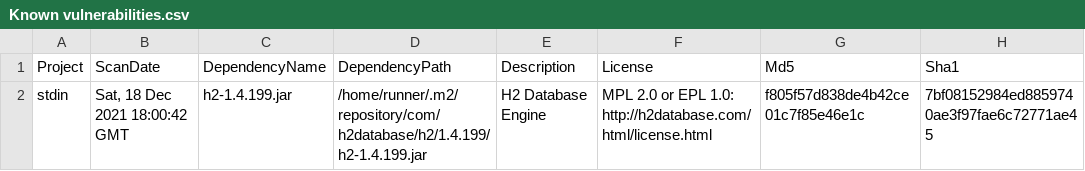
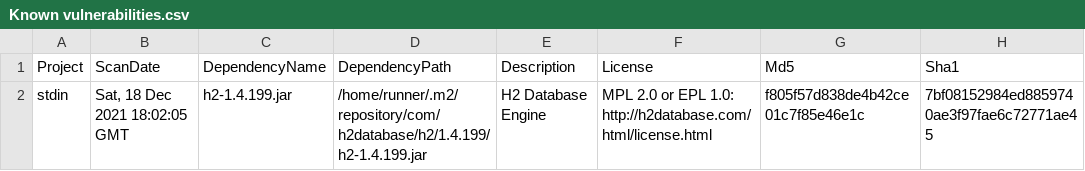
Before and after one commit to piotr-yuxuan/algo-calisthenics, a CSV file: doc/Known vulnerabilities.csv, drawn as a sheet; only a part is shown; the diff names each change by its address in the sheet, - before the commit and + after, or states it on an @@ line.

Commit message:
Report vulnerabilities

```diff
--- a/doc/Known vulnerabilities.csv
+++ b/doc/Known vulnerabilities.csv
-B2 (ScanDate): Sat, 18 Dec 2021 18:00:42 GMT
+B2 (ScanDate): Sat, 18 Dec 2021 18:02:05 GMT
```
